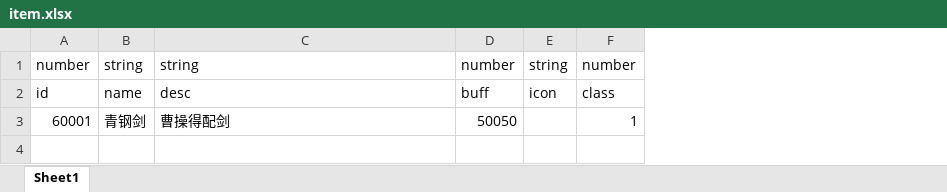
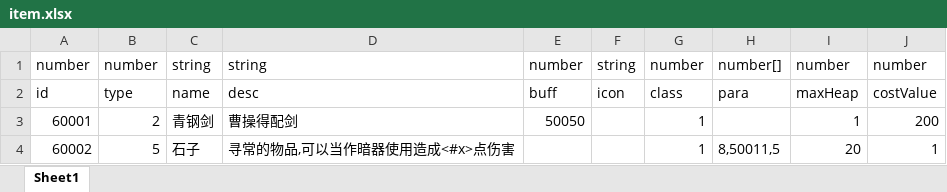
Before and after one commit to machaoTeam/LakeHeroConfig, an Excel workbook: excel/item.xlsx, sheet Sheet1, drawn as a sheet; values as stored, in another font and other column widths than the file's, no borders; the diff names each change by its address in the sheet, - before the commit and + after, or states it on an @@ line.

```diff
--- a/excel/item.xlsx (sheet Sheet1)
+++ b/excel/item.xlsx (sheet Sheet1)
+column B, rows 1-3: number | type | 2
+column H, rows 1-2: number[] | para
+column I, rows 1-3: number | maxHeap | 1
+column J, rows 1-3: number | costValue | 200
+row 4: 60002 | 5 | 石子 | 寻常的物品,可以当作暗器使用造成<#x>点伤害 |  |  | 1 | 8,50011,5 | 20 | 1
```
Also changed, not shown: excel/buff.xlsx, excel/card.xlsx, 2 other files.
